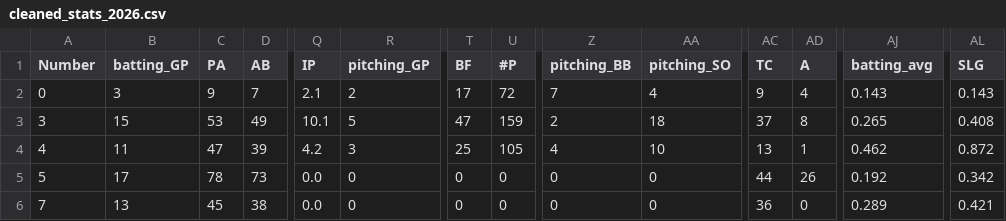
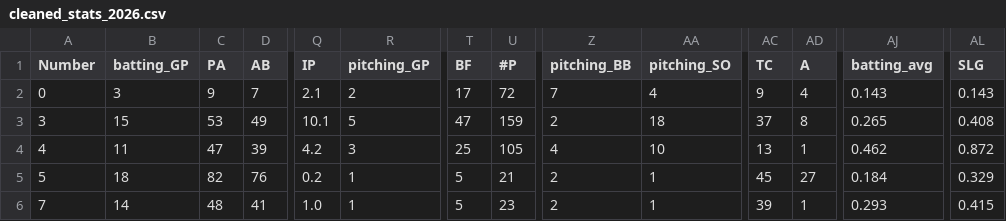
Before and after one commit to jackpuncochar/hamelhawks, a CSV file: cleaned_stats_2026.csv, drawn as a sheet; only a part is shown, gaps mark what is left out; the diff covers the shown part only; the diff names each change by its address in the sheet, - before the commit and + after, or states it on an @@ line.

Commit message:
update stats, standings, results

```diff
--- a/cleaned_stats_2026.csv
+++ b/cleaned_stats_2026.csv
-B5 (batting_GP): 17
+B5 (batting_GP): 18
-C5 (PA): 78
+C5 (PA): 82
-D5 (AB): 73
+D5 (AB): 76
-Q5 (IP): 0.0
+Q5 (IP): 0.2
-R5:R6 (pitching_GP): 0
+R5:R6 (pitching_GP): 1
-T5:T6 (BF): 0
+T5:T6 (BF): 5
-U5 (#P): 0
+U5 (#P): 21
-Z5:Z6 (pitching_BB): 0
+Z5:Z6 (pitching_BB): 2
-AA5:AA6 (pitching_SO): 0
+AA5:AA6 (pitching_SO): 1
-AC5 (TC): 44
+AC5 (TC): 45
-AD5 (A): 26
+AD5 (A): 27
-AJ5 (batting_avg): 0.192
+AJ5 (batting_avg): 0.184
-AL5 (SLG): 0.342
+AL5 (SLG): 0.329
-B6 (batting_GP): 13
+B6 (batting_GP): 14
-C6 (PA): 45
+C6 (PA): 48
-D6 (AB): 38
+D6 (AB): 41
-Q6 (IP): 0.0
+Q6 (IP): 1.0
-U6 (#P): 0
+U6 (#P): 23
-AC6 (TC): 36
+AC6 (TC): 39
-AD6 (A): 0
+AD6 (A): 1
-AJ6 (batting_avg): 0.289
+AJ6 (batting_avg): 0.293
-AL6 (SLG): 0.421
+AL6 (SLG): 0.415
```
Also changed, not shown: 142 edited cells elsewhere in this file, 2 other files.
